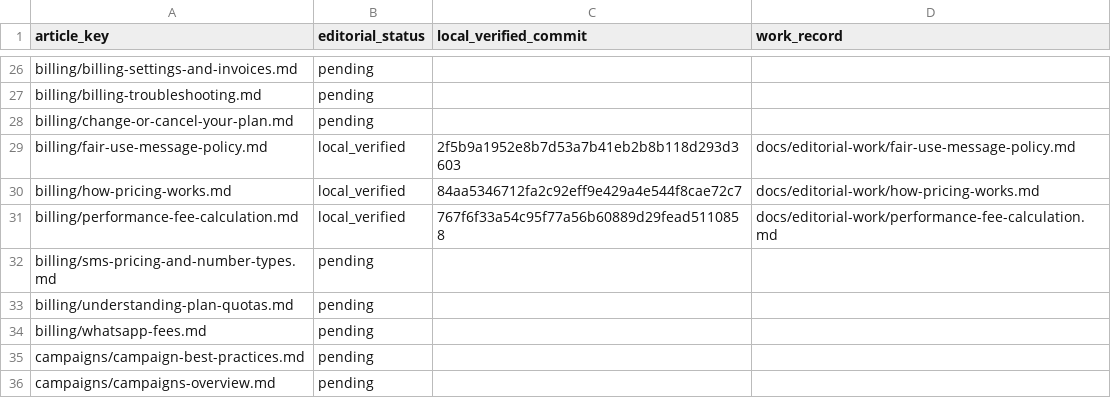
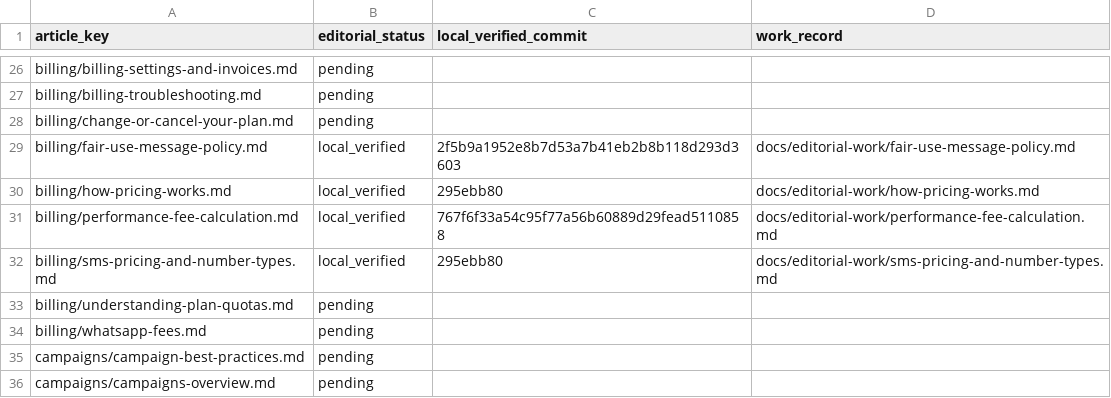
Before and after one commit to hellotext/help, a CSV file: docs/editorial-work/progress.csv, drawn as a sheet; only a part is shown, gaps mark what is left out.

Commit message:
Record local verification of SMS pricing guidance

```diff
--- a/docs/editorial-work/progress.csv
+++ b/docs/editorial-work/progress.csv
@@ -29,5 +29,5 @@ billing/change-or-cancel-your-plan.md,pending,,
 billing/fair-use-message-policy.md,local_verified,2f5b9a1952e8b7d53a7b41eb2b8b118d293d3603,docs/editorial-work/fair-use-message-policy.md
-billing/how-pricing-works.md,local_verified,84aa5346712fa2c92eff9e429a4e544f8cae72c7,docs/editorial-work/how-pricing-works.md
+billing/how-pricing-works.md,local_verified,295ebb80,docs/editorial-work/how-pricing-works.md
 billing/performance-fee-calculation.md,local_verified,767f6f33a54c95f77a56b60889d29fead5110858,docs/editorial-work/performance-fee-calculation.md
-billing/sms-pricing-and-number-types.md,pending,,
+billing/sms-pricing-and-number-types.md,local_verified,295ebb80,docs/editorial-work/sms-pricing-and-number-types.md
 billing/understanding-plan-quotas.md,pending,,
```
Also changed, not shown: 2 other files.
